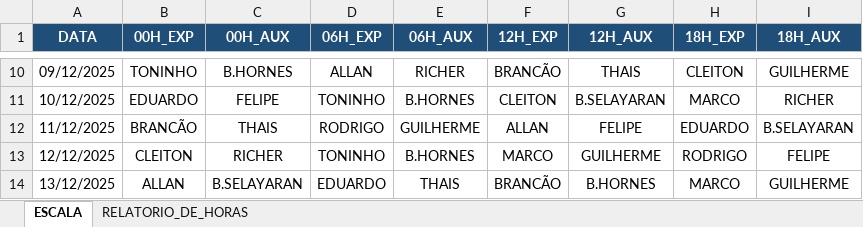
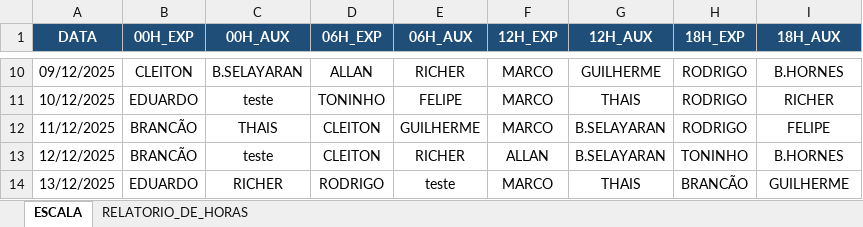
Before and after one commit to Estatistica-Praticagem/Escala, an Excel workbook: ESCALA_TORRE_V3.xlsx, sheet ESCALA, drawn as a sheet; only a part is shown, gaps mark what is left out; values as stored, in another font and other column widths than the file's, no borders; the diff covers the shown part only; the diff names each change by its address in the sheet, - before the commit and + after, or states it on an @@ line.

Commit message:
Ajuste

```diff
--- a/ESCALA_TORRE_V3.xlsx (sheet ESCALA)
+++ b/ESCALA_TORRE_V3.xlsx (sheet ESCALA)
-B10 (00H_EXP): TONINHO
+B10 (00H_EXP): CLEITON
-C10 (00H_AUX): B.HORNES
+C10 (00H_AUX): B.SELAYARAN
-F10 (12H_EXP): BRANCÃO
+F10 (12H_EXP): MARCO
-G10 (12H_AUX): THAIS
+G10 (12H_AUX): GUILHERME
-H10 (18H_EXP): CLEITON
+H10 (18H_EXP): RODRIGO
-I10 (18H_AUX): GUILHERME
+I10 (18H_AUX): B.HORNES
-C11 (00H_AUX): FELIPE
+C11 (00H_AUX): teste
-E11 (06H_AUX): B.HORNES
+E11 (06H_AUX): FELIPE
-F11 (12H_EXP): CLEITON
+F11 (12H_EXP): MARCO
-G11 (12H_AUX): B.SELAYARAN
+G11 (12H_AUX): THAIS
-H11 (18H_EXP): MARCO
+H11 (18H_EXP): RODRIGO
-D12 (06H_EXP): RODRIGO
+D12 (06H_EXP): CLEITON
-F12 (12H_EXP): ALLAN
+F12 (12H_EXP): MARCO
-G12 (12H_AUX): FELIPE
+G12 (12H_AUX): B.SELAYARAN
-H12 (18H_EXP): EDUARDO
+H12 (18H_EXP): RODRIGO
-I12 (18H_AUX): B.SELAYARAN
+I12 (18H_AUX): FELIPE
-B13 (00H_EXP): CLEITON
+B13 (00H_EXP): BRANCÃO
-C13 (00H_AUX): RICHER
+C13 (00H_AUX): teste
-D13 (06H_EXP): TONINHO
+D13 (06H_EXP): CLEITON
-E13 (06H_AUX): B.HORNES
+E13 (06H_AUX): RICHER
-F13 (12H_EXP): MARCO
+F13 (12H_EXP): ALLAN
-G13 (12H_AUX): GUILHERME
+G13 (12H_AUX): B.SELAYARAN
-H13 (18H_EXP): RODRIGO
+H13 (18H_EXP): TONINHO
-I13 (18H_AUX): FELIPE
+I13 (18H_AUX): B.HORNES
-B14 (00H_EXP): ALLAN
+B14 (00H_EXP): EDUARDO
-C14 (00H_AUX): B.SELAYARAN
+C14 (00H_AUX): RICHER
-D14 (06H_EXP): EDUARDO
+D14 (06H_EXP): RODRIGO
-E14 (06H_AUX): THAIS
+E14 (06H_AUX): teste
-F14 (12H_EXP): BRANCÃO
+F14 (12H_EXP): MARCO
-G14 (12H_AUX): B.HORNES
+G14 (12H_AUX): THAIS
-H14 (18H_EXP): MARCO
+H14 (18H_EXP): BRANCÃO
```
Also changed, not shown: 179 edited cells elsewhere in this sheet, sheet RELATORIO_DE_HORAS.
